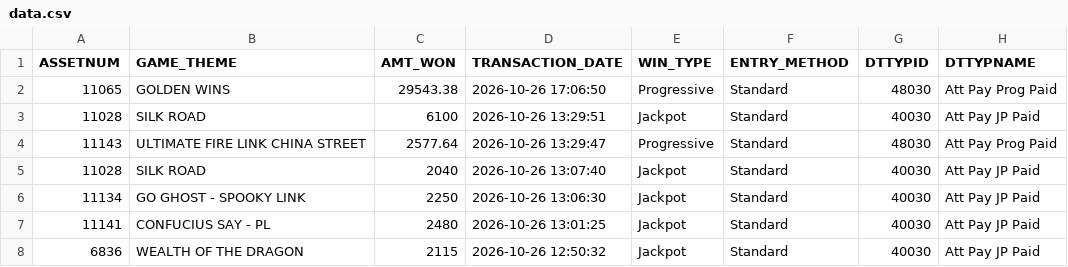
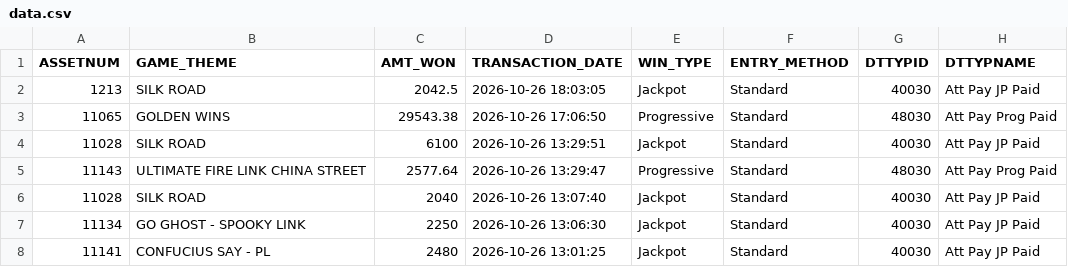
Before and after one commit to Winnercircle1/jackpot-boards, a CSV file: silver-slipper/data.csv, drawn as a sheet; only a part is shown; the shorter side is filled out with more unchanged rows.

Commit message:
Update silver-slipper/data.csv 2026-10-26T23:58:22.707Z

```diff
--- a/silver-slipper/data.csv
+++ b/silver-slipper/data.csv
@@ -1,2 +1,3 @@
 ASSETNUM,GAME_THEME,AMT_WON,TRANSACTION_DATE,WIN_TYPE,ENTRY_METHOD,DTTYPID,DTTYPNAME
+1213,SILK ROAD,2042.5,2026-10-26 18:03:05,Jackpot,Standard,40030,Att Pay JP Paid
 11065,GOLDEN WINS,29543.38,2026-10-26 17:06:50,Progressive,Standard,48030,Att Pay Prog Paid
```
